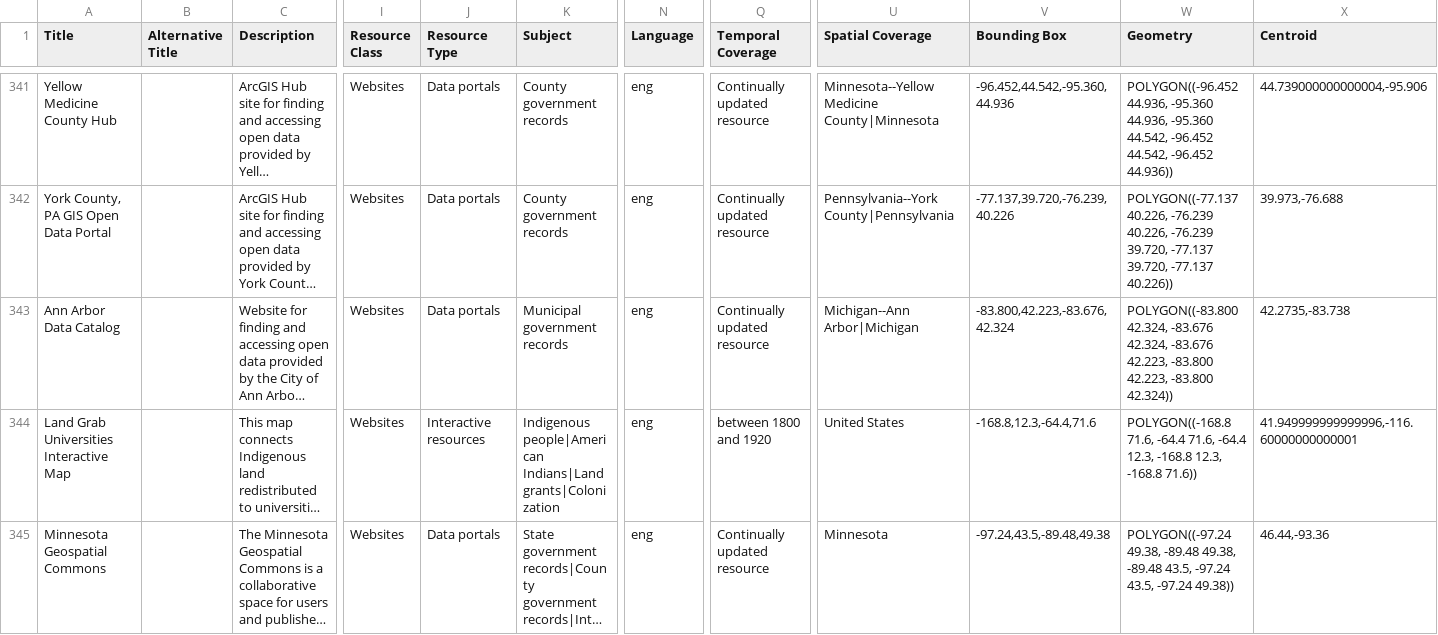
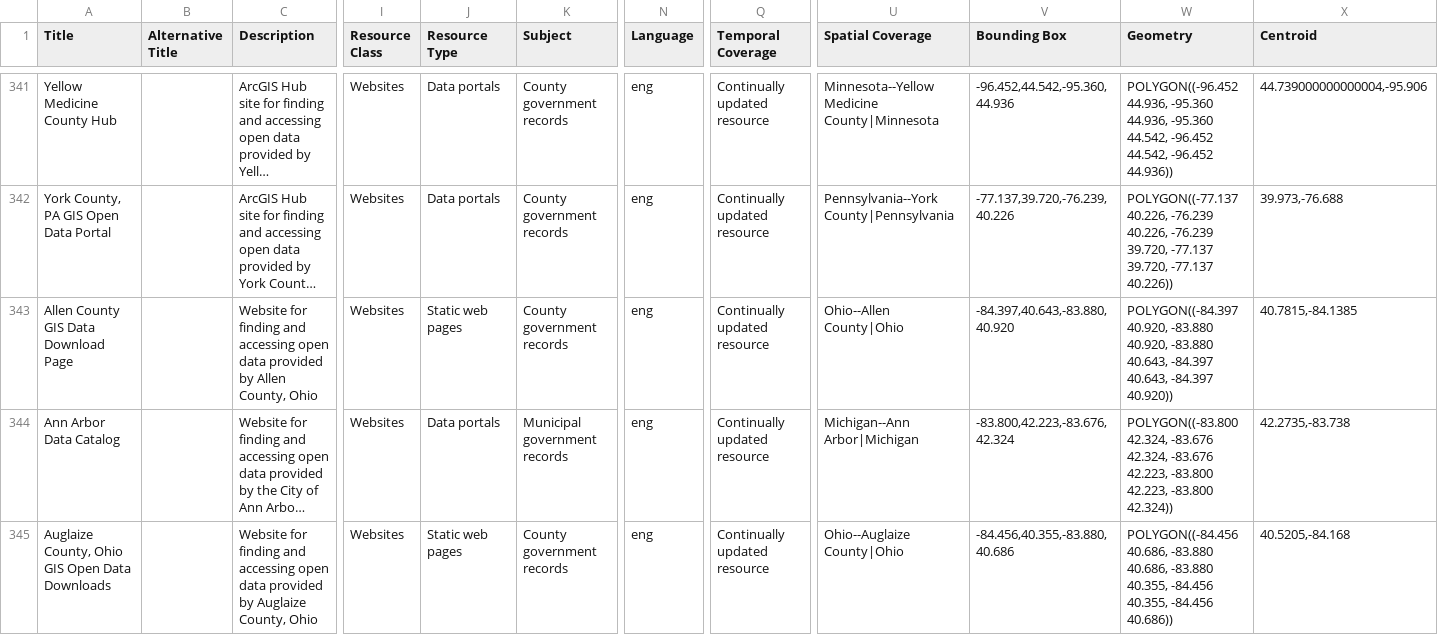
Before and after one commit to geobtaa/harvest-operations, a CSV file: reference_data/websites.csv, drawn as a sheet; only a part is shown, gaps mark what is left out; the shorter side is filled out with more unchanged rows; long unchanged cells end in …; rows hold the shown columns only; the diff covers the shown part only; the diff names each change by its address in the sheet, - before the commit and + after, or states it on an @@ line.

```diff
--- a/reference_data/websites.csv
+++ b/reference_data/websites.csv
+row 343: Allen County GIS Data Download Page |  | Website for finding and accessing open data provided by Allen County, Ohio | Websites | Static web pages | County government records | eng | Continually updated resource | Ohio--Allen County|Ohio | -84.397,40.643,-83.880,40.920 | POLYGON((-84.397 40.920, -83.880 40.920, -83.880 40.643, -84.397 40.643, -84.397 40.920)) | 40.7815,-84.1385
+row 345: Auglaize County, Ohio GIS Open Data Downloads |  | Website for finding and accessing open data provided by Auglaize County, Ohio | Websites | Static web pages | County government records | eng | Continually updated resource | Ohio--Auglaize County|Ohio | -84.456,40.355,-83.880,40.686 | POLYGON((-84.456 40.686, -83.880 40.686, -83.880 40.355, -84.456 40.355, -84.456 40.686)) | 40.5205,-84.168
```
Also changed, not shown: 3 added rows elsewhere in this file, 8 other files.
